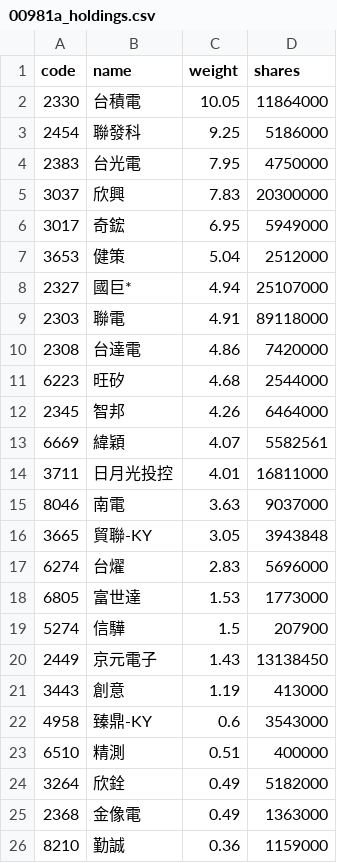
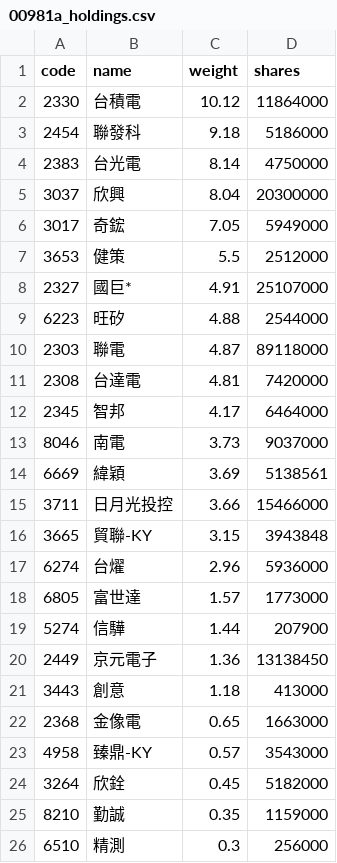
Before and after one commit to eceeff/etf_bot_for00981a, a CSV file: 00981a_holdings.csv, drawn as a sheet; only a part is shown; the diff covers the shown part only.

```diff
--- a/00981a_holdings.csv
+++ b/00981a_holdings.csv
@@ -1,26 +1,26 @@
 code,name,weight,shares
-2330,台積電,10.05,11864000
-2454,聯發科,9.25,5186000
-2383,台光電,7.95,4750000
-3037,欣興,7.83,20300000
-3017,奇鋐,6.95,5949000
-3653,健策,5.04,2512000
-2327,國巨*,4.94,25107000
-2303,聯電,4.91,89118000
-2308,台達電,4.86,7420000
-6223,旺矽,4.68,2544000
-2345,智邦,4.26,6464000
-6669,緯穎,4.07,5582561
-3711,日月光投控,4.01,16811000
-8046,南電,3.63,9037000
-3665,貿聯-KY,3.05,3943848
-6274,台燿,2.83,5696000
-6805,富世達,1.53,1773000
-5274,信驊,1.5,207900
-2449,京元電子,1.43,13138450
-3443,創意,1.19,413000
-4958,臻鼎-KY,0.6,3543000
-6510,精測,0.51,400000
-3264,欣銓,0.49,5182000
-2368,金像電,0.49,1363000
-8210,勤誠,0.36,1159000
+2330,台積電,10.12,11864000
+2454,聯發科,9.18,5186000
+2383,台光電,8.14,4750000
+3037,欣興,8.04,20300000
+3017,奇鋐,7.05,5949000
+3653,健策,5.5,2512000
+2327,國巨*,4.91,25107000
+6223,旺矽,4.88,2544000
+2303,聯電,4.87,89118000
+2308,台達電,4.81,7420000
+2345,智邦,4.17,6464000
+8046,南電,3.73,9037000
+6669,緯穎,3.69,5138561
+3711,日月光投控,3.66,15466000
+3665,貿聯-KY,3.15,3943848
+6274,台燿,2.96,5936000
+6805,富世達,1.57,1773000
+5274,信驊,1.44,207900
+2449,京元電子,1.36,13138450
+3443,創意,1.18,413000
+2368,金像電,0.65,1663000
+4958,臻鼎-KY,0.57,3543000
+3264,欣銓,0.45,5182000
+8210,勤誠,0.35,1159000
+6510,精測,0.3,256000
```
Also changed, not shown: 4 edited cells elsewhere in this file.
